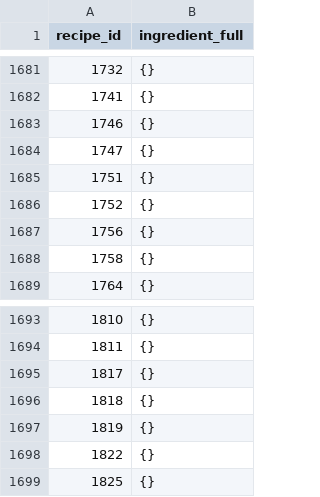
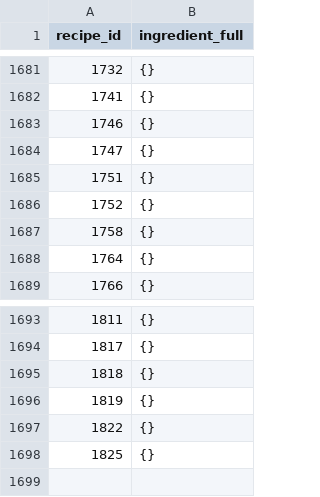
Before and after one commit to minsangggg/Personalized_healthcare_Project, a CSV file: new_food_data/recipe_ingredient_cleaned.csv, drawn as a sheet; only a part is shown, gaps mark what is left out; the diff names each change by its address in the sheet, - before the commit and + after, or states it on an @@ line.

```diff
--- a/new_food_data/recipe_ingredient_cleaned.csv
+++ b/new_food_data/recipe_ingredient_cleaned.csv
@@ column A (recipe_id) renumbered between rows 1687 and 1698 @@
-row 1699: 1825 | {}
```
Also changed, not shown: new_food_data/recipe_ingredient_raw.csv, new_food_data/unique_ingredient_keys.csv, 5 other files.
